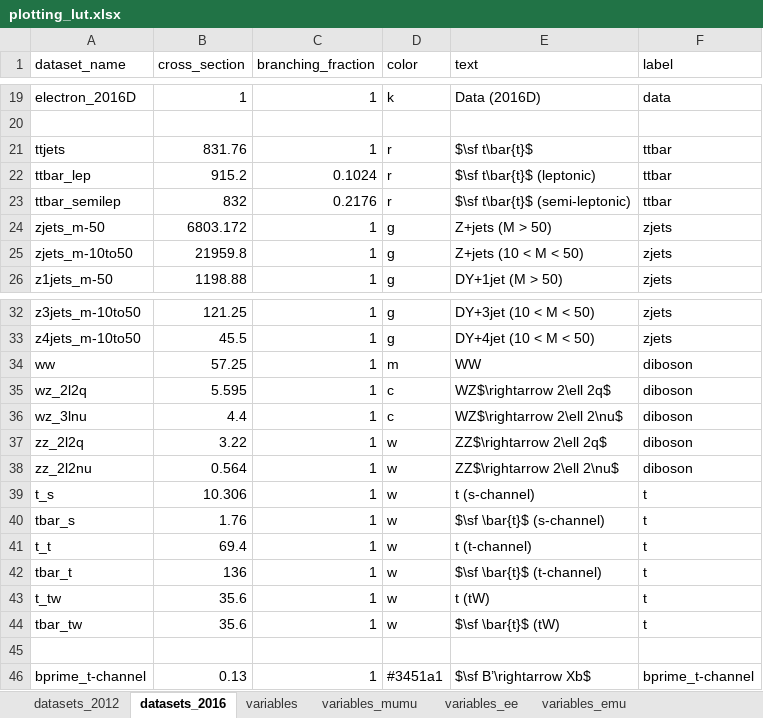
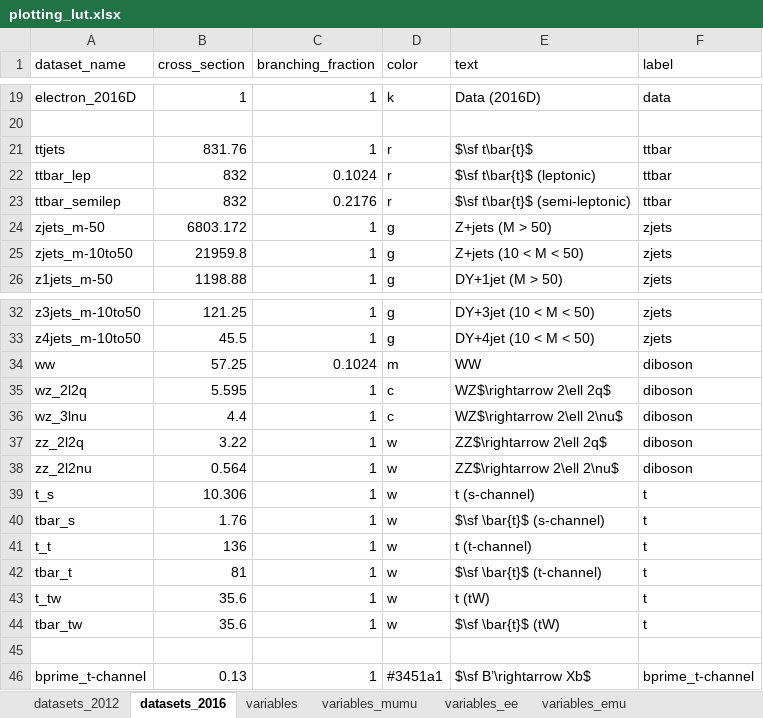
Before and after one commit to NWUHEP/analysis-tools, an Excel workbook: data/plotting_lut.xlsx, sheet datasets_2016, drawn as a sheet; only a part is shown, gaps mark what is left out; values as stored, in another font and other column widths than the file's, no borders; the diff names each change by its address in the sheet, - before the commit and + after, or states it on an @@ line.

```diff
--- a/data/plotting_lut.xlsx (sheet datasets_2016)
+++ b/data/plotting_lut.xlsx (sheet datasets_2016)
-B22 (cross_section): 915.2
+B22 (cross_section): 832
-C34 (branching_fraction): 1
+C34 (branching_fraction): 0.1024
-B41 (cross_section): 69.4
+B41 (cross_section): 136
-B42 (cross_section): 136
+B42 (cross_section): 81
```
Also changed, not shown: sheet variables_emu, 4 other files.
